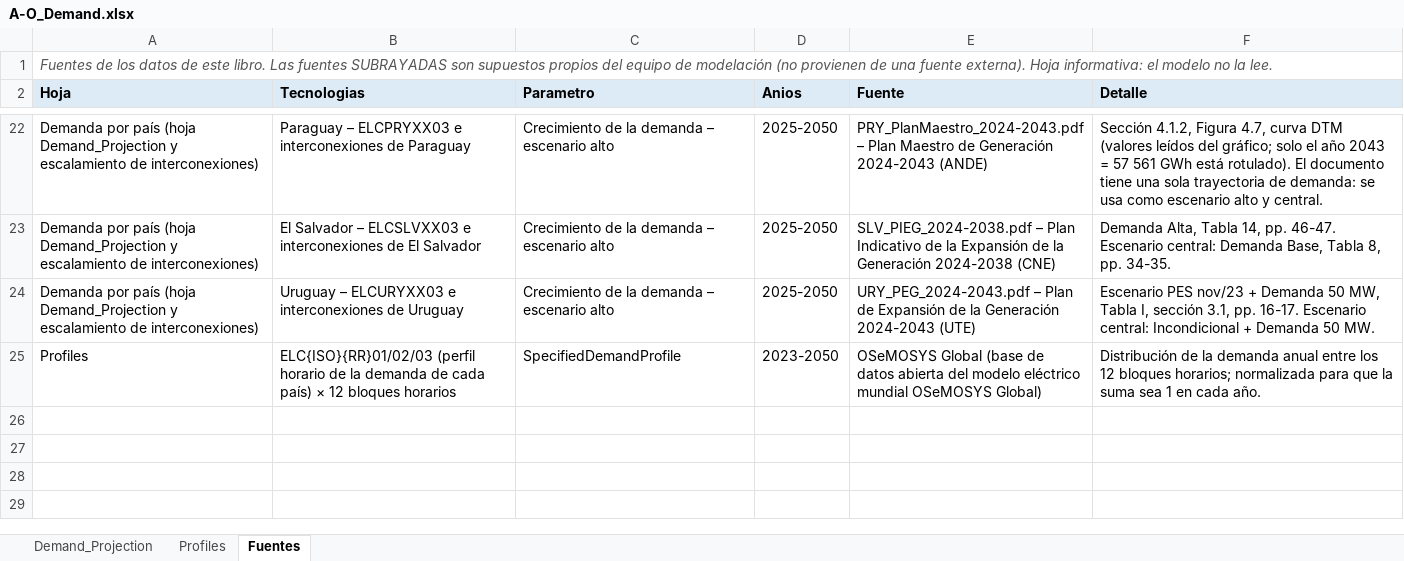
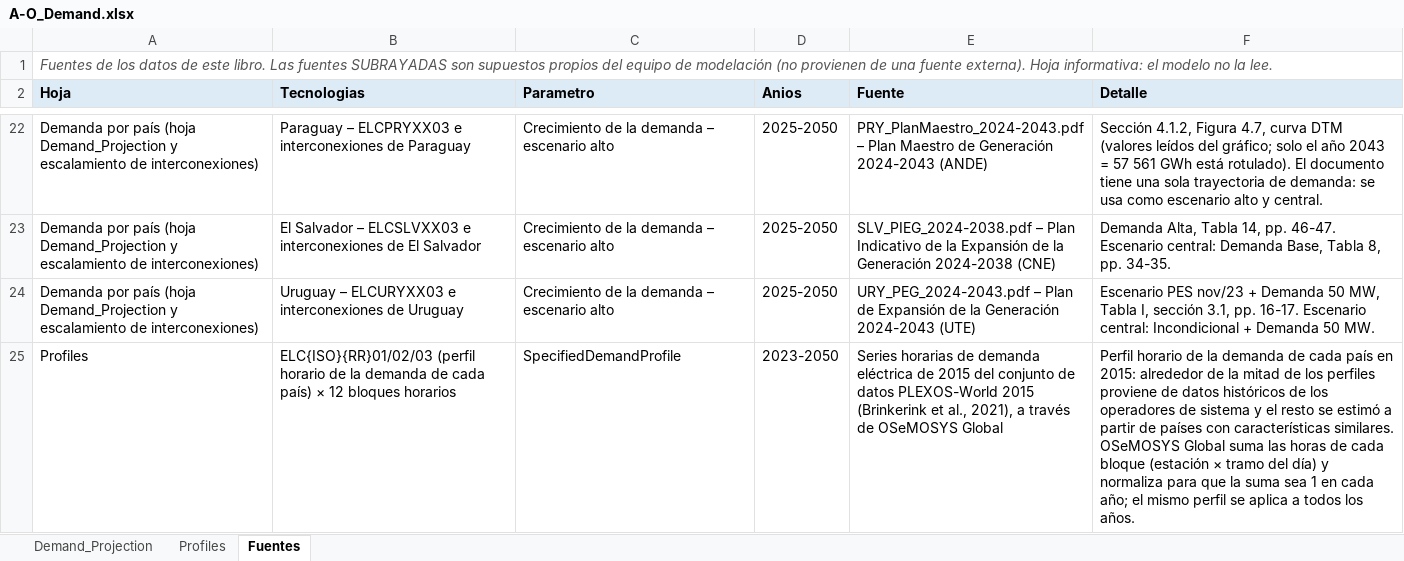
Before and after one commit to Climate-Lead-Group/relac_tx, an Excel workbook: inputs/A1_Outputs/A1_Outputs_VGB/A-O_Demand.xlsx, sheet Fuentes, drawn as a sheet; only a part is shown, gaps mark what is left out; values as stored, in another font and other column widths than the file's, no borders; the diff names each change by its address in the sheet, - before the commit and + after, or states it on an @@ line.

```diff
--- a/inputs/A1_Outputs/A1_Outputs_VGB/A-O_Demand.xlsx (sheet Fuentes)
+++ b/inputs/A1_Outputs/A1_Outputs_VGB/A-O_Demand.xlsx (sheet Fuentes)
-E25 (Fuente): OSeMOSYS Global (base de datos abierta del modelo eléctrico mundial OSeMOSYS Global)
+E25 (Fuente): Series horarias de demanda eléctrica de 2015 del conjunto de datos PLEXOS-World 2015 (Brinkerink et al., 2021), a través de OSeMOSYS Global
-F25 (Detalle): Distribución de la demanda anual entre los 12 bloques horarios; normalizada para que la suma sea 1 en cada año.
+F25 (Detalle): Perfil horario de la demanda de cada país en 2015: alrededor de la mitad de los perfiles proviene de datos históricos de los operadores de sistema y el resto se estimó a partir de países con características similares. OSeMOSYS Global suma las horas de cada bloque (estación × tramo del día) y normaliza para que la suma sea 1 en cada año; el mismo perfil se aplica a todos los años.
```
Also changed, not shown: inputs/A1_Outputs/A1_Outputs_BAU/A-O_Parametrization.xlsx, inputs/A1_Outputs/A1_Outputs_INV/A-O_Parametrization.xlsx, 7 other files.
